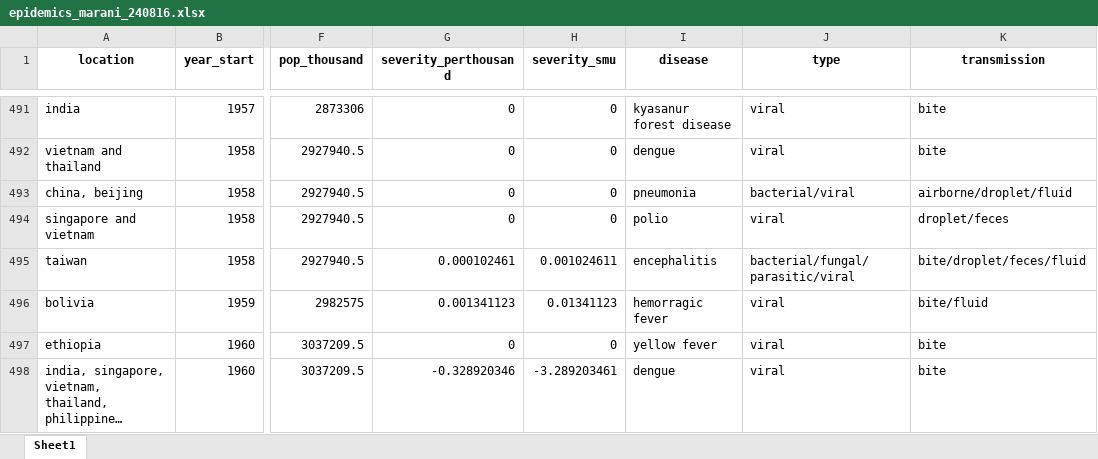
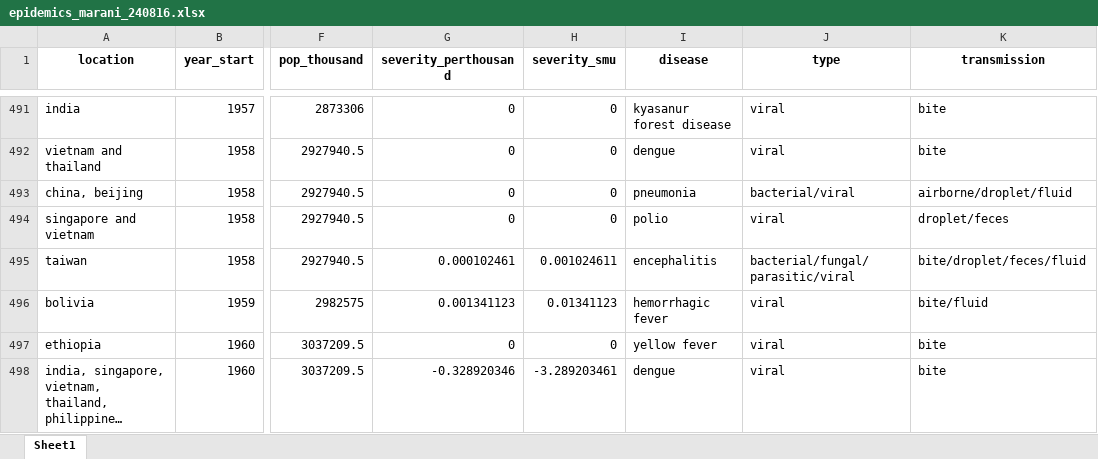
Before and after one commit to DevInnovationLab/pandemic_model_public, an Excel workbook: pandemic-loss-modeling/data/epidemics_marani_240816.xlsx, sheet Sheet1, drawn as a sheet; only a part is shown, gaps mark what is left out; long unchanged cells end in …; values as stored, in another font and other column widths than the file's, no borders; the diff names each change by its address in the sheet, - before the commit and + after, or states it on an @@ line.

```diff
--- a/pandemic-loss-modeling/data/epidemics_marani_240816.xlsx (sheet Sheet1)
+++ b/pandemic-loss-modeling/data/epidemics_marani_240816.xlsx (sheet Sheet1)
-I496 (disease): hemorragic fever
+I496 (disease): hemorrhagic fever
```
Also changed, not shown: 2 other files.
